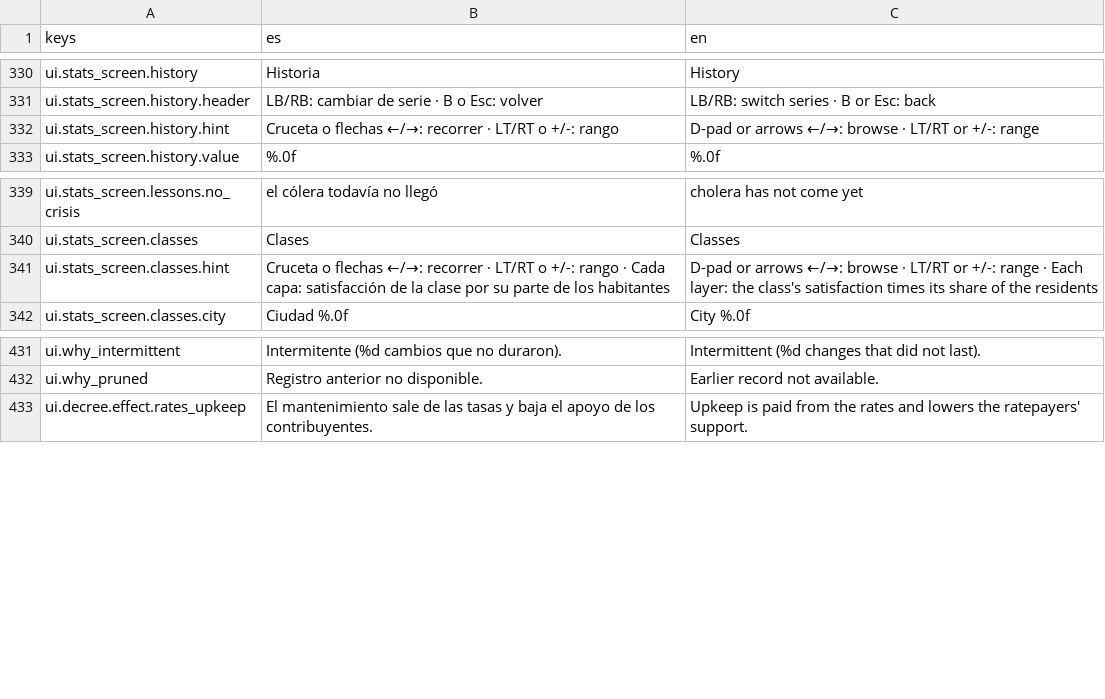
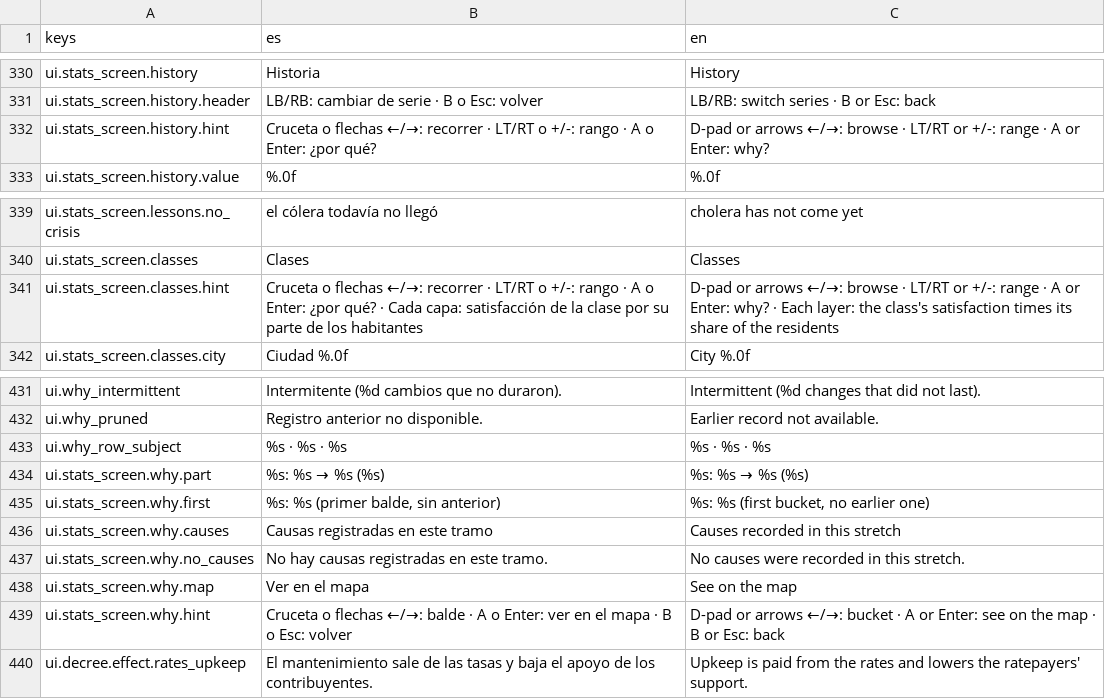
Before and after one commit to Palehour/londinium, a CSV file: locale/ui.csv, drawn as a sheet; only a part is shown, gaps mark what is left out.

```diff
--- a/locale/ui.csv
+++ b/locale/ui.csv
@@ -331,3 +331,3 @@ ui.stats_screen.history,Historia,History
 ui.stats_screen.history.header,"LB/RB: cambiar de serie · B o Esc: volver","LB/RB: switch series · B or Esc: back"
-ui.stats_screen.history.hint,"Cruceta o flechas ←/→: recorrer · LT/RT o +/-: rango","D-pad or arrows ←/→: browse · LT/RT or +/-: range"
+ui.stats_screen.history.hint,"Cruceta o flechas ←/→: recorrer · LT/RT o +/-: rango · A o Enter: ¿por qué?","D-pad or arrows ←/→: browse · LT/RT or +/-: range · A or Enter: why?"
 ui.stats_screen.history.value,%.0f,%.0f
@@ -340,3 +340,3 @@ ui.stats_screen.lessons.no_crisis,el cólera todavía no llegó,cholera has not
 ui.stats_screen.classes,Clases,Classes
-ui.stats_screen.classes.hint,"Cruceta o flechas ←/→: recorrer · LT/RT o +/-: rango · Cada capa: satisfacción de la clase por su parte de los habitantes","D-pad or arrows ←/→: browse · LT/RT or +/-: range · Each layer: the class's satisfaction times its share of the residents"
+ui.stats_screen.classes.hint,"Cruceta o flechas ←/→: recorrer · LT/RT o +/-: rango · A o Enter: ¿por qué? · Cada capa: satisfacción de la clase por su parte de los habitantes","D-pad or arrows ←/→: browse · LT/RT or +/-: range · A or Enter: why? · Each layer: the class's satisfaction times its share of the residents"
 ui.stats_screen.classes.city,Ciudad %.0f,City %.0f
@@ -432,2 +432,9 @@ ui.why_intermittent,"Intermitente (%d cambios que no duraron).","Intermittent (%
 ui.why_pruned,Registro anterior no disponible.,Earlier record not available.
+ui.why_row_subject,%s · %s · %s,%s · %s · %s
+ui.stats_screen.why.part,"%s: %s → %s (%s)","%s: %s → %s (%s)"
+ui.stats_screen.why.first,"%s: %s (primer balde, sin anterior)","%s: %s (first bucket, no earlier one)"
+ui.stats_screen.why.causes,Causas registradas en este tramo,Causes recorded in this stretch
+ui.stats_screen.why.no_causes,No hay causas registradas en este tramo.,No causes were recorded in this stretch.
+ui.stats_screen.why.map,Ver en el mapa,See on the map
+ui.stats_screen.why.hint,"Cruceta o flechas ←/→: balde · A o Enter: ver en el mapa · B o Esc: volver","D-pad or arrows ←/→: bucket · A or Enter: see on the map · B or Esc: back"
 ui.decree.effect.rates_upkeep,El mantenimiento sale de las tasas y baja el apoyo de los contribuyentes.,Upkeep is paid from the rates and lowers the ratepayers' support.
```
Also changed, not shown: 12 other files.
